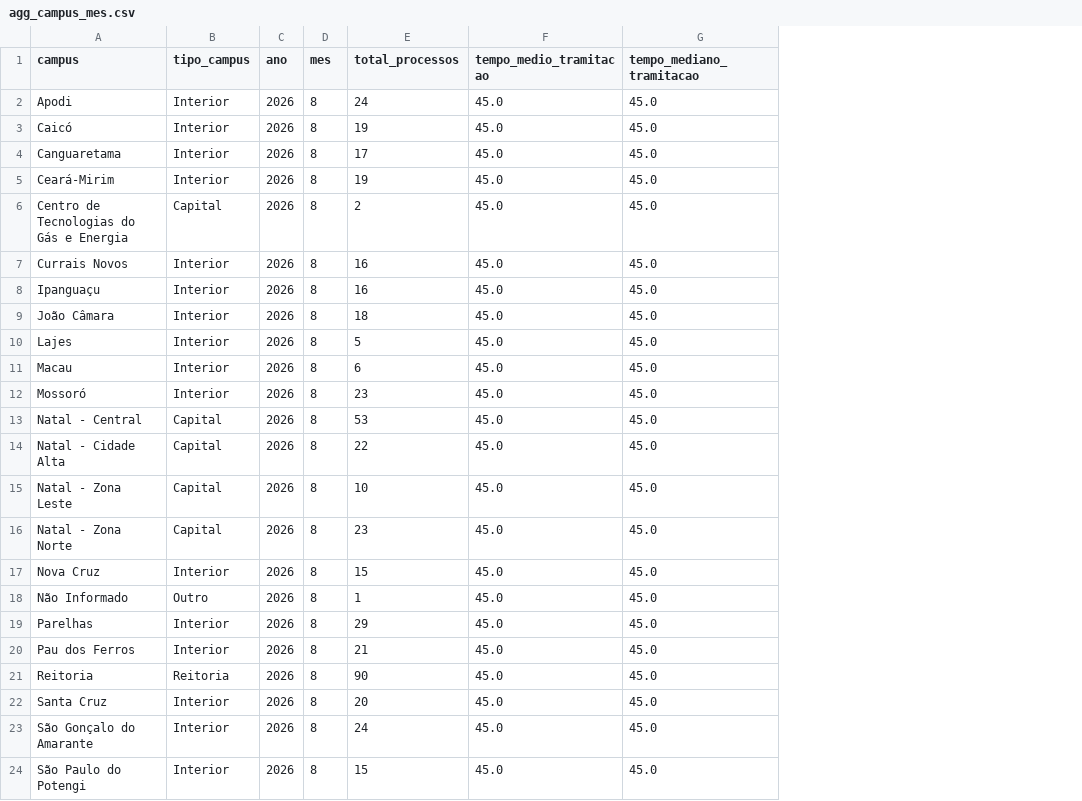
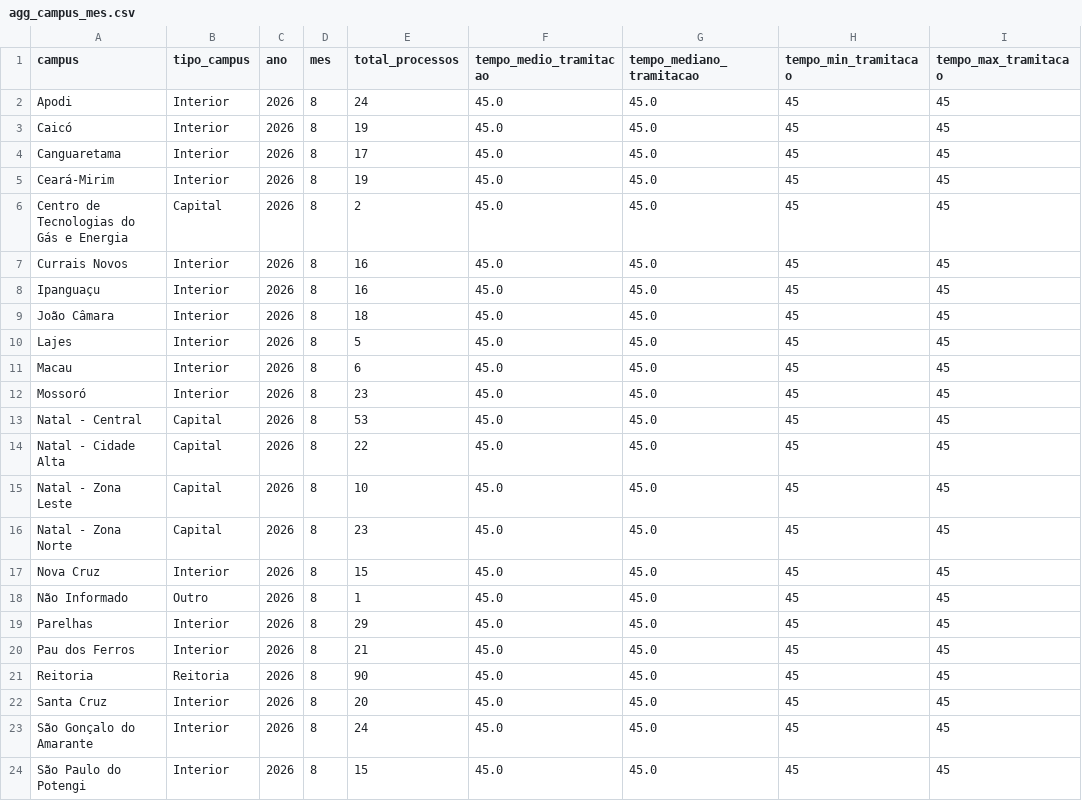
Before and after one commit to kelsoncm/memoriais-avaliados, a CSV file: docs/data/agg_campus_mes.csv, drawn as a sheet; the diff names each change by its address in the sheet, - before the commit and + after, or states it on an @@ line.

Commit message:
feat(metrics): adicionar métricas de tempo mínimo e máximo de tramitação
- Adicionar colunas tempo_min_tramitacao e tempo_max_tramitacao em agg_campus_mes.csv, agg_cargo_nivel.csv e agg_institucional_mes.csv.
- Calcular e expor métricas globais e por agrupamento de tempo mínimo, médio, mediano e máximo em agg_summary.json.
- Atualizar card de KPI com subtítulo dinâmico (Mín / Méd / Máx) e adicionar colunas de amplitude temporal nas tabelas interativas por campus e por cargo.
- Atualizar documentação metodológica e schemas de dados.

```diff
--- a/docs/data/agg_campus_mes.csv
+++ b/docs/data/agg_campus_mes.csv
+column H (tempo_min_tramitacao), rows 2-24: all 45
+column I (tempo_max_tramitacao), rows 2-24: all 45
```
Also changed, not shown: docs/data/agg_cargo_nivel.csv, docs/data/fato_anonimo.csv, 11 other files.
